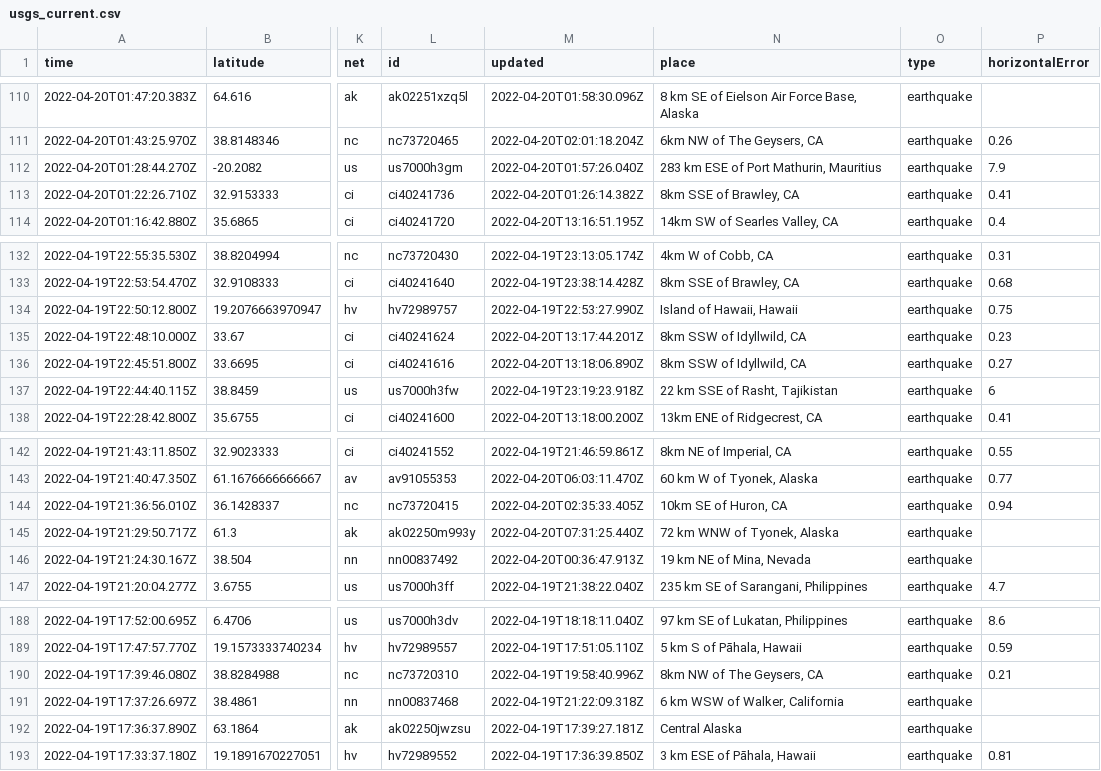
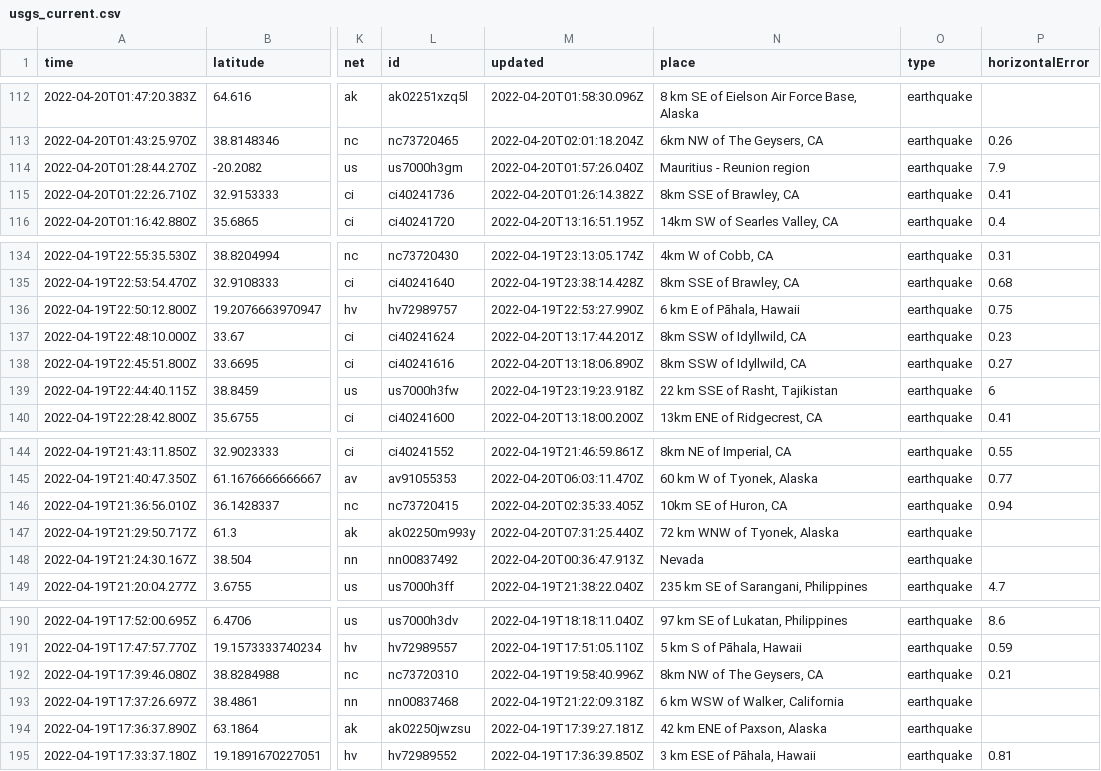
Before and after one commit to layurs/nicar22-githubaction, a CSV file: usgs_current.csv, drawn as a sheet; only a part is shown, gaps mark what is left out; addresses are those after the commit; the diff covers the shown part only; the diff names each change by its address in the sheet, - before the commit and + after, or states it on an @@ line.

```diff
--- a/usgs_current.csv
+++ b/usgs_current.csv
-N114 (place): 283 km ESE of Port Mathurin, Mauritius
+N114 (place): Mauritius - Reunion region
-N136 (place): Island of Hawaii, Hawaii
+N136 (place): 6 km E of Pāhala, Hawaii
-N148 (place): 19 km NE of Mina, Nevada
+N148 (place): Nevada
-N194 (place): Central Alaska
+N194 (place): 42 km ENE of Paxson, Alaska
```
Also changed, not shown: 3 added rows, 5 removed rows and 11 edited cells elsewhere in this file, 1 other file.
